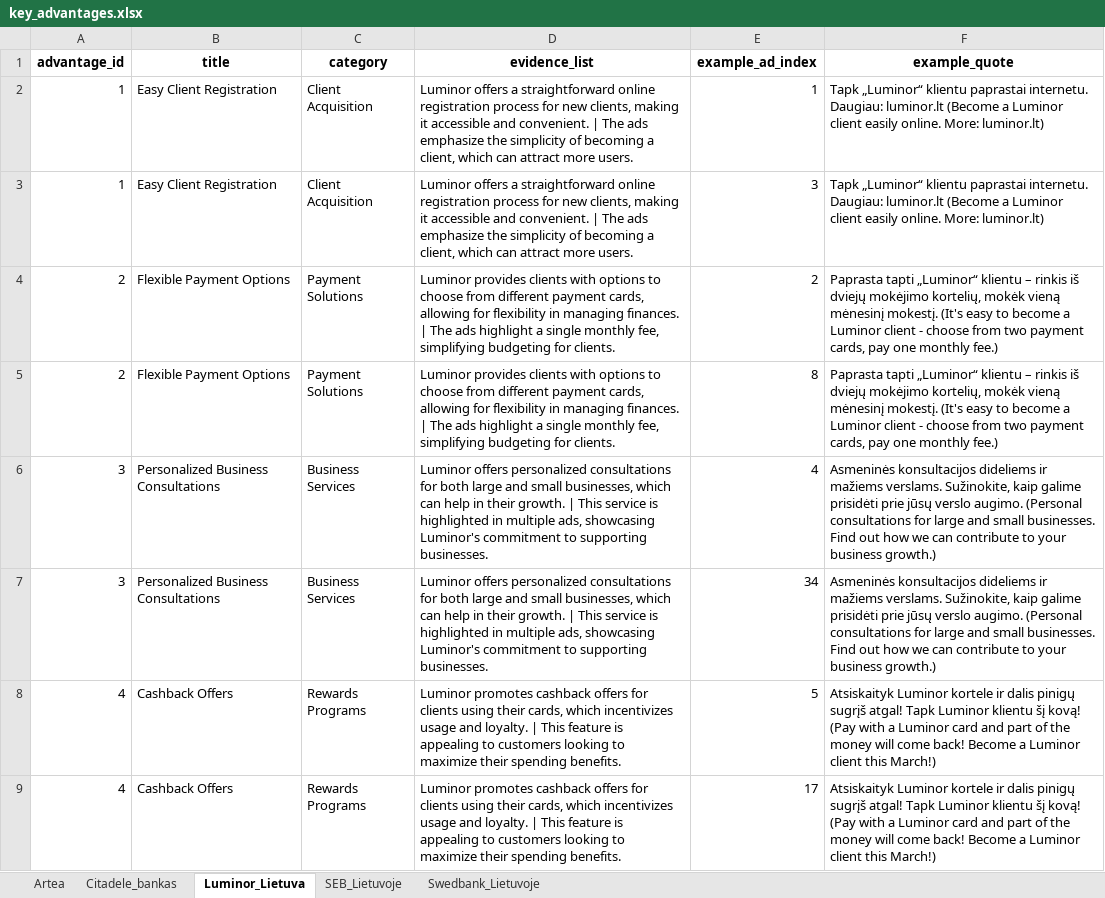
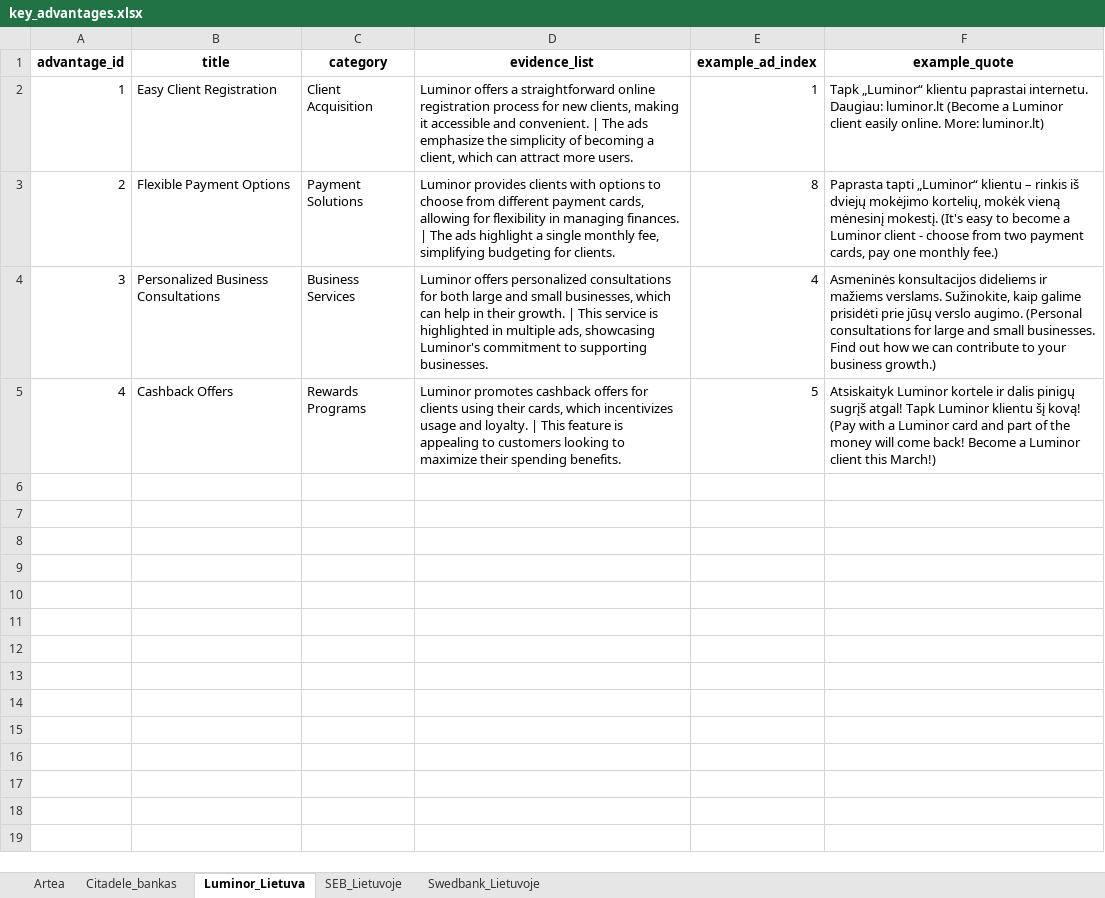
Before and after one commit to tomhorwitzsynthesis/streamlit_testing, an Excel workbook: Artea/data/key_advantages/key_advantages.xlsx, sheet Luminor_Lietuva, drawn as a sheet; values as stored, in another font and other column widths than the file's, no borders; the diff names each change by its address in the sheet, - before the commit and + after, or states it on an @@ line.

Commit message:
Add files via upload

```diff
--- a/Artea/data/key_advantages/key_advantages.xlsx (sheet Luminor_Lietuva)
+++ b/Artea/data/key_advantages/key_advantages.xlsx (sheet Luminor_Lietuva)
-row 3: 1 | Easy Client Registration | Client Acquisition | Luminor offers a straightforward online registration process for new clients, making it accessible and convenient. | The ads emphasize the simplicity of becoming a client, which can attract more users. | 3 | Tapk „Luminor“ klientu paprastai internetu. Daugiau: luminor.lt (Become a Luminor client easily online. More: luminor.lt)
-row 4: 2 | Flexible Payment Options | Payment Solutions | Luminor provides clients with options to choose from different payment cards, allowing for flexibility in managing finances. | The ads highlight a single monthly fee, simplifying budgeting for clients. | 2 | Paprasta tapti „Luminor“ klientu – rinkis iš dviejų mokėjimo kortelių, mokėk vieną mėnesinį mokestį. (It's easy to become a Luminor client - choose from two payment cards, pay one monthly fee.)
-row 7: 3 | Personalized Business Consultations | Business Services | Luminor offers personalized consultations for both large and small businesses, which can help in their growth. | This service is highlighted in multiple ads, showcasing Luminor's commitment to supporting businesses. | 34 | Asmeninės konsultacijos dideliems ir mažiems verslams. Sužinokite, kaip galime prisidėti prie jūsų verslo augimo. (Personal consultations for large and small businesses. Find out how we can contribute to your business growth.)
-row 9: 4 | Cashback Offers | Rewards Programs | Luminor promotes cashback offers for clients using their cards, which incentivizes usage and loyalty. | This feature is appealing to customers looking to maximize their spending benefits. | 17 | Atsiskaityk Luminor kortele ir dalis pinigų sugrįš atgal! Tapk Luminor klientu šį kovą! (Pay with a Luminor card and part of the money will come back! Become a Luminor client this March!)
```
Also changed, not shown: sheet Artea, sheet Swedbank_Lietuvoje.
